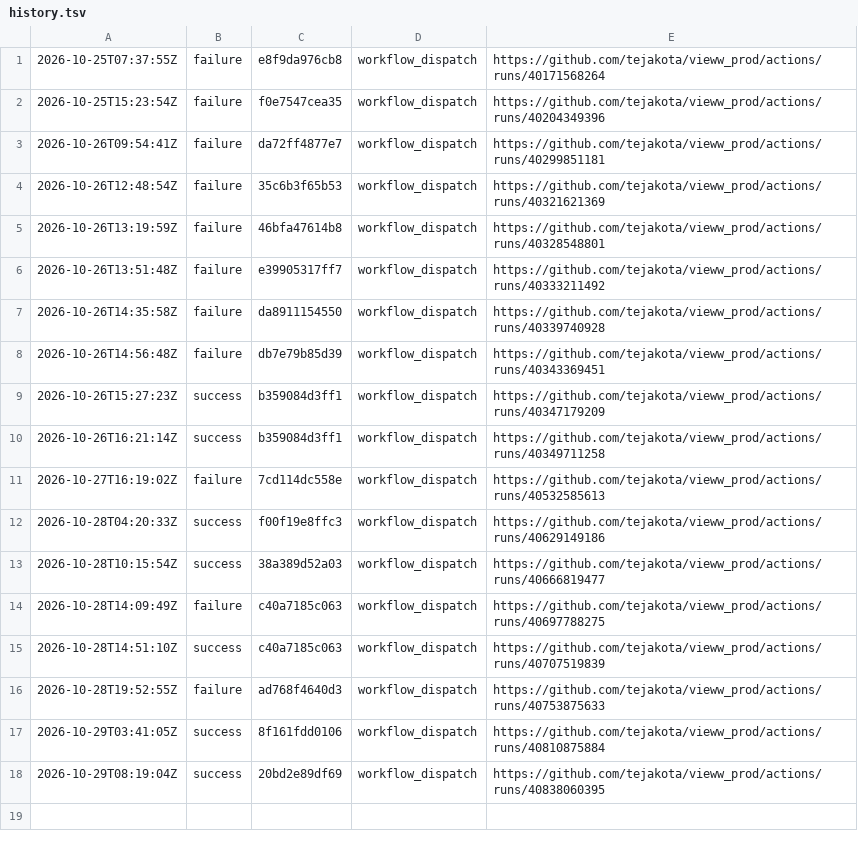
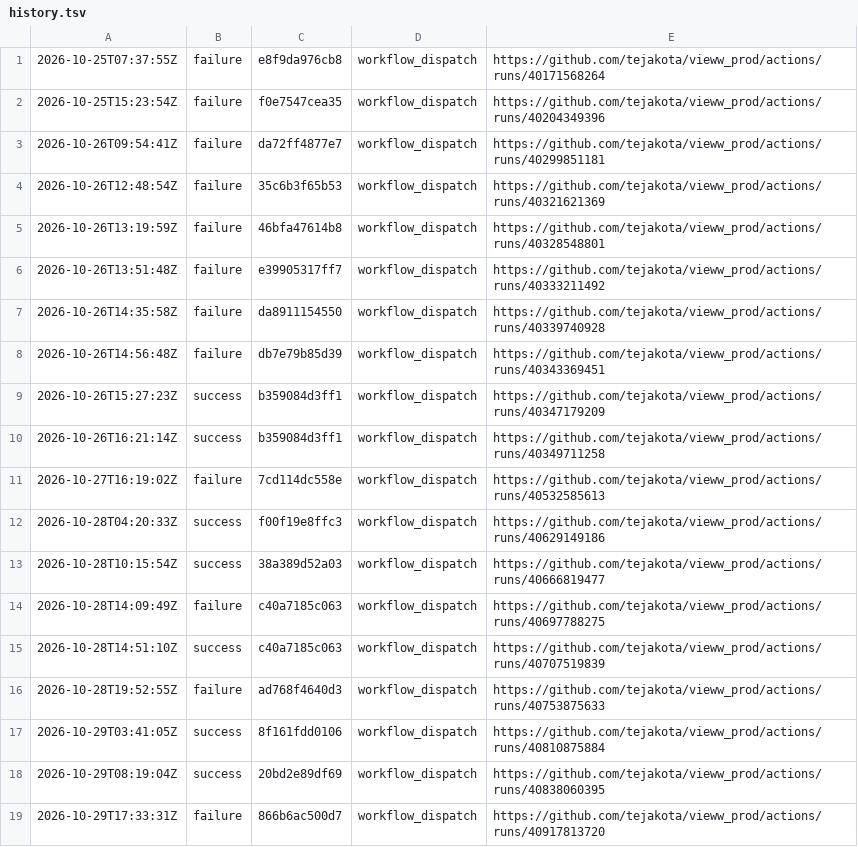
Before and after one commit to tejakota/vieww_prod, a TSV file: framework-checks/main/history.tsv, drawn as a sheet; the diff names each change by its address in the sheet, - before the commit and + after, or states it on an @@ line.

Commit message:
Framework checks (main @ 866b6ac500d7): failure

```diff
--- a/framework-checks/main/history.tsv
+++ b/framework-checks/main/history.tsv
+row 19: 2026-10-29T17:33:31Z | failure | 866b6ac500d7 | workflow_dispatch | https://github.com/tejakota/vieww_prod/actions/runs/40917813720
```
Also changed, not shown: 32 other files.
